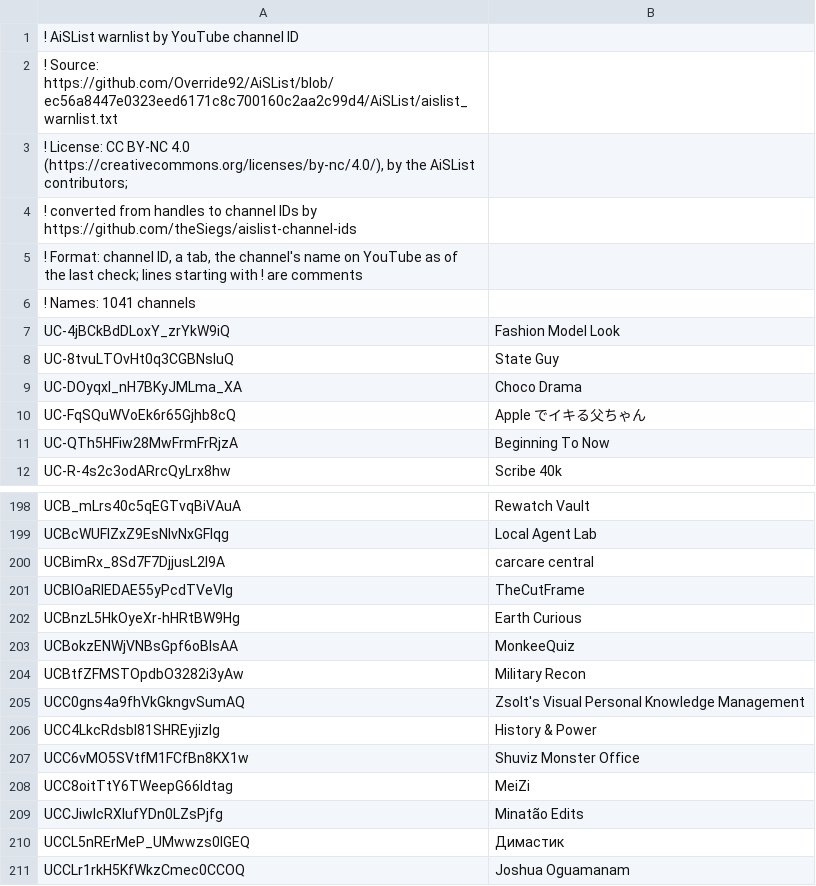
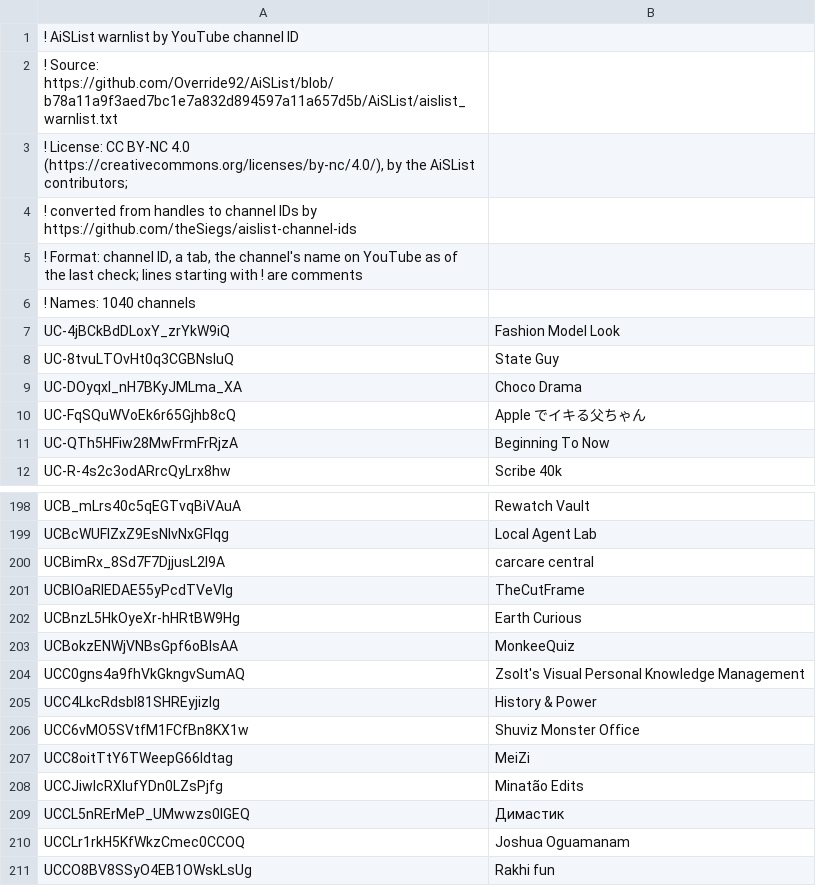
Before and after one commit to theSiegs/aislist-channel-ids, a TSV file: lists/aislist_warnlist_channels.tsv, drawn as a sheet; only a part is shown, gaps mark what is left out; the shorter side is filled out with more unchanged rows.

```diff
--- a/lists/aislist_warnlist_channels.tsv
+++ b/lists/aislist_warnlist_channels.tsv
@@ -1,3 +1,3 @@
 ! AiSList warnlist by YouTube channel ID
-! Source: https://github.com/Override92/AiSList/blob/ec56a8447e0323eed6171c8c700160c2aa2c99d4/AiSList/aislist_warnlist.txt
+! Source: https://github.com/Override92/AiSList/blob/b78a11a9f3aed7bc1e7a832d894597a11a657d5b/AiSList/aislist_warnlist.txt
 ! License: CC BY-NC 4.0 (https://creativecommons.org/licenses/by-nc/4.0/), by the AiSList contributors;
@@ -5,3 +5,3 @@
 ! Format: channel ID, a tab, the channel's name on YouTube as of the last check; lines starting with ! are comments
-! Names: 1041 channels
+! Names: 1040 channels
 UC-4jBCkBdDLoxY_zrYkW9iQ	Fashion Model Look
@@ -203,3 +203,2 @@ UCBnzL5HkOyeXr-hHRtBW9Hg	Earth Curious
 UCBokzENWjVNBsGpf6oBlsAA	MonkeeQuiz
-UCBtfZFMSTOpdbO3282i3yAw	Military Recon
 UCC0gns4a9fhVkGkngvSumAQ	Zsolt's Visual Personal Knowledge Management
```
Also changed, not shown: reports/handle_changes.tsv, 8 other files.
